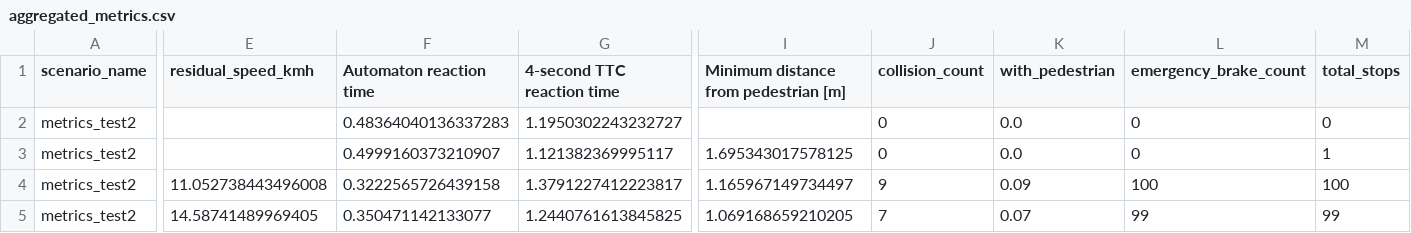
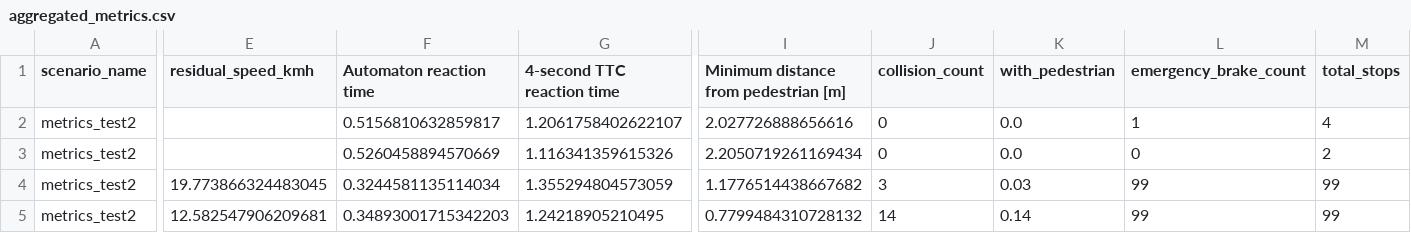
Before and after one commit to LBacchiani/formal-pedestrian-protection, a CSV file: carla-pedestrian-protection-system/results2/aggregated_metrics.csv, drawn as a sheet; only a part is shown, gaps mark what is left out; the diff covers the shown part only; the diff names each change by its address in the sheet, - before the commit and + after, or states it on an @@ line.

```diff
--- a/carla-pedestrian-protection-system/results2/aggregated_metrics.csv
+++ b/carla-pedestrian-protection-system/results2/aggregated_metrics.csv
-F2 (Automaton reaction time): 0.48364040136337283
+F2 (Automaton reaction time): 0.5156810632859817
-G2 (4-second TTC reaction time): 1.1950302243232727
+G2 (4-second TTC reaction time): 1.2061758402622107
-I2: (empty)
+I2: 2.027726888656616
-L2 (emergency_brake_count): 0
+L2 (emergency_brake_count): 1
-M2 (total_stops): 0
+M2 (total_stops): 4
-F3 (Automaton reaction time): 0.4999160373210907
+F3 (Automaton reaction time): 0.5260458894570669
-G3 (4-second TTC reaction time): 1.121382369995117
+G3 (4-second TTC reaction time): 1.116341359615326
-I3: 1.695343017578125
+I3: 2.2050719261169434
-M3 (total_stops): 1
+M3 (total_stops): 2
-E4 (residual_speed_kmh): 11.052738443496008
+E4 (residual_speed_kmh): 19.773866324483045
-F4 (Automaton reaction time): 0.3222565726439158
+F4 (Automaton reaction time): 0.3244581135114034
-G4 (4-second TTC reaction time): 1.3791227412223817
+G4 (4-second TTC reaction time): 1.355294804573059
-I4: 1.165967149734497
+I4: 1.1776514438667682
-J4 (collision_count): 9
+J4 (collision_count): 3
-K4 (with_pedestrian): 0.09
+K4 (with_pedestrian): 0.03
-L4 (emergency_brake_count): 100
+L4 (emergency_brake_count): 99
-M4 (total_stops): 100
+M4 (total_stops): 99
-E5 (residual_speed_kmh): 14.58741489969405
+E5 (residual_speed_kmh): 12.582547906209681
-F5 (Automaton reaction time): 0.350471142133077
+F5 (Automaton reaction time): 0.34893001715342203
-G5 (4-second TTC reaction time): 1.2440761613845825
+G5 (4-second TTC reaction time): 1.24218905210495
-I5: 1.069168659210205
+I5: 0.7799484310728132
-J5 (collision_count): 7
+J5 (collision_count): 14
-K5 (with_pedestrian): 0.07
+K5 (with_pedestrian): 0.14
```
Also changed, not shown: 3 edited cells elsewhere in this file, 8 other files.
